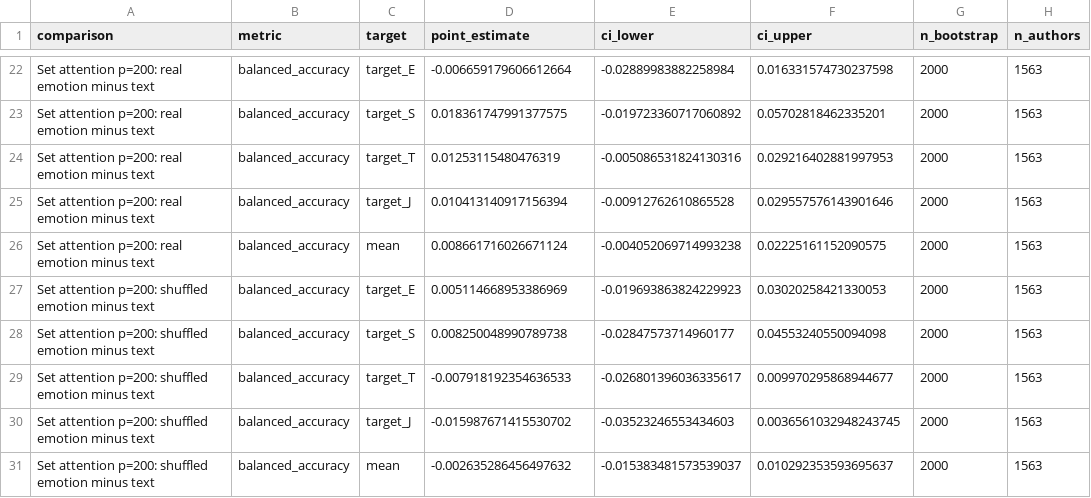
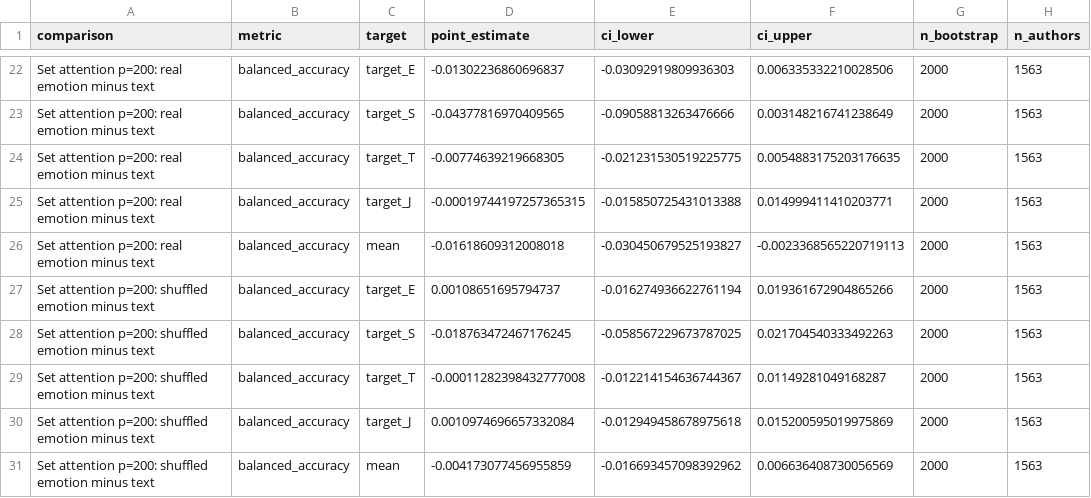
Before and after one commit to zih428/ac209b-emotion-mbti-final-project, a CSV file: milestones/ms4_final_modeling_deliverables/report/results/transformer_emotion_deltas.csv, drawn as a sheet; only a part is shown, gaps mark what is left out; the diff covers the shown part only; the diff names each change by its address in the sheet, - before the commit and + after, or states it on an @@ line.

```diff
--- a/milestones/ms4_final_modeling_deliverables/report/results/transformer_emotion_deltas.csv
+++ b/milestones/ms4_final_modeling_deliverables/report/results/transformer_emotion_deltas.csv
-D22 (point_estimate): -0.006659179606612664
+D22 (point_estimate): -0.01302236860696837
-E22 (ci_lower): -0.02889983882258984
+E22 (ci_lower): -0.03092919809936303
-F22 (ci_upper): 0.016331574730237598
+F22 (ci_upper): 0.006335332210028506
-D23 (point_estimate): 0.018361747991377575
+D23 (point_estimate): -0.04377816970409565
-E23 (ci_lower): -0.019723360717060892
+E23 (ci_lower): -0.09058813263476666
-F23 (ci_upper): 0.05702818462335201
+F23 (ci_upper): 0.003148216741238649
-D24 (point_estimate): 0.01253115480476319
+D24 (point_estimate): -0.00774639219668305
-E24 (ci_lower): -0.005086531824130316
+E24 (ci_lower): -0.021231530519225775
-F24 (ci_upper): 0.029216402881997953
+F24 (ci_upper): 0.0054883175203176635
-D25 (point_estimate): 0.010413140917156394
+D25 (point_estimate): -0.00019744197257365315
-E25 (ci_lower): -0.00912762610865528
+E25 (ci_lower): -0.015850725431013388
-F25 (ci_upper): 0.029557576143901646
+F25 (ci_upper): 0.014999411410203771
-D26 (point_estimate): 0.008661716026671124
+D26 (point_estimate): -0.01618609312008018
-E26 (ci_lower): -0.004052069714993238
+E26 (ci_lower): -0.030450679525193827
-F26 (ci_upper): 0.02225161152090575
+F26 (ci_upper): -0.0023368565220719113
-D27 (point_estimate): 0.005114668953386969
+D27 (point_estimate): 0.00108651695794737
-E27 (ci_lower): -0.019693863824229923
+E27 (ci_lower): -0.016274936622761194
-F27 (ci_upper): 0.03020258421330053
+F27 (ci_upper): 0.019361672904865266
-D28 (point_estimate): 0.008250048990789738
+D28 (point_estimate): -0.018763472467176245
-E28 (ci_lower): -0.02847573714960177
+E28 (ci_lower): -0.058567229673787025
-F28 (ci_upper): 0.04553240550094098
+F28 (ci_upper): 0.021704540333492263
-D29 (point_estimate): -0.007918192354636533
+D29 (point_estimate): -0.00011282398432777008
-E29 (ci_lower): -0.026801396036335617
+E29 (ci_lower): -0.012214154636744367
-F29 (ci_upper): 0.009970295868944677
+F29 (ci_upper): 0.01149281049168287
-D30 (point_estimate): -0.015987671415530702
+D30 (point_estimate): 0.0010974696657332084
-E30 (ci_lower): -0.03523246553434603
+E30 (ci_lower): -0.012949458678975618
-F30 (ci_upper): 0.0036561032948243745
+F30 (ci_upper): 0.015200595019975869
-D31 (point_estimate): -0.002635286456497632
+D31 (point_estimate): -0.004173077456955859
-E31 (ci_lower): -0.015383481573539037
+E31 (ci_lower): -0.016693457098392962
-F31 (ci_upper): 0.010292353593695637
+F31 (ci_upper): 0.006636408730056569
```
Also changed, not shown: 30 edited cells elsewhere in this file, milestones/ms4_final_modeling_deliverables/report/results/set_attention_model_metrics.csv, milestones/ms4_final_modeling_deliverables/report/results/set_attention_model_summary.csv, 17 other files.
